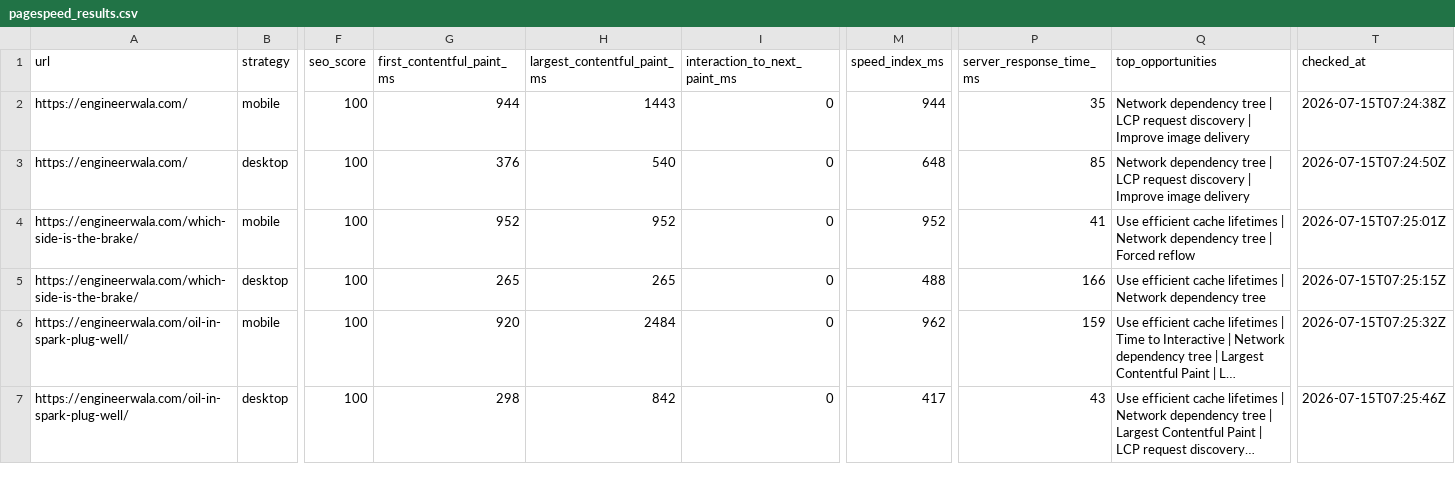
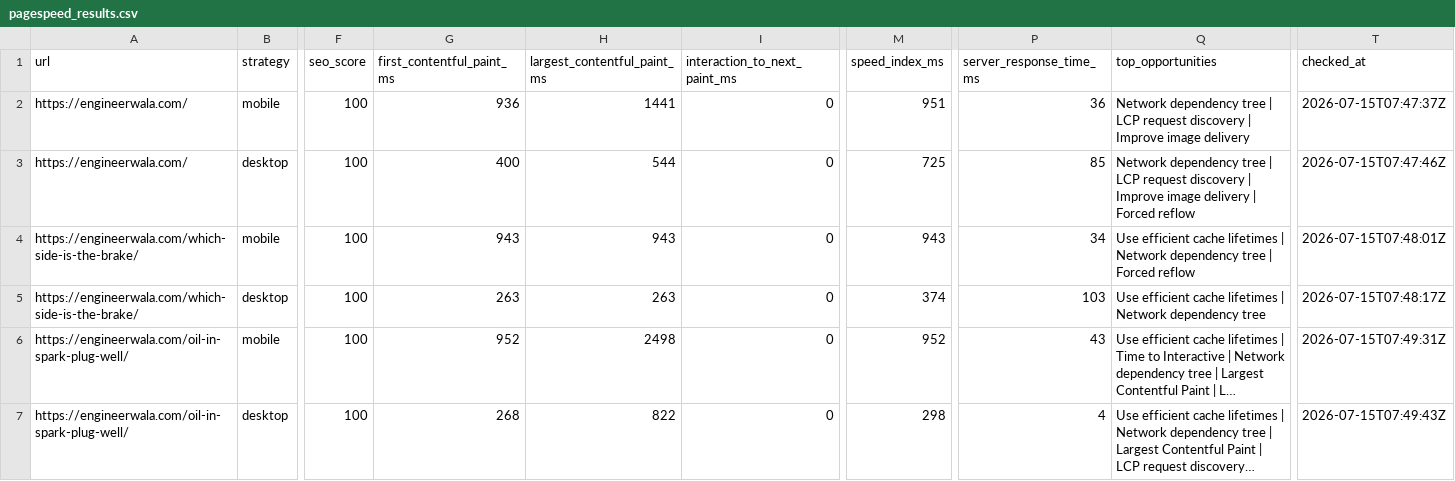
Before and after one commit to hamidrasheed350-hue/engineerwala-seo-tracker, a CSV file: data/pagespeed_results.csv, drawn as a sheet; only a part is shown, gaps mark what is left out; long unchanged cells end in …; the diff covers the shown part only; the diff names each change by its address in the sheet, - before the commit and + after, or states it on an @@ line.

```diff
--- a/data/pagespeed_results.csv
+++ b/data/pagespeed_results.csv
-G2 (first_contentful_paint_ms): 944
+G2 (first_contentful_paint_ms): 936
-H2 (largest_contentful_paint_ms): 1443
+H2 (largest_contentful_paint_ms): 1441
-M2 (speed_index_ms): 944
+M2 (speed_index_ms): 951
-P2 (server_response_time_ms): 35
+P2 (server_response_time_ms): 36
-T2 (checked_at): 2026-07-15T07:24:38Z
+T2 (checked_at): 2026-07-15T07:47:37Z
-G3 (first_contentful_paint_ms): 376
+G3 (first_contentful_paint_ms): 400
-H3 (largest_contentful_paint_ms): 540
+H3 (largest_contentful_paint_ms): 544
-M3 (speed_index_ms): 648
+M3 (speed_index_ms): 725
-Q3 (top_opportunities): …image delivery
+Q3 (top_opportunities): …image delivery | Forced reflow
-T3 (checked_at): 2026-07-15T07:24:50Z
+T3 (checked_at): 2026-07-15T07:47:46Z
-G4 (first_contentful_paint_ms): 952
+G4 (first_contentful_paint_ms): 943
-H4 (largest_contentful_paint_ms): 952
+H4 (largest_contentful_paint_ms): 943
-M4 (speed_index_ms): 952
+M4 (speed_index_ms): 943
-P4 (server_response_time_ms): 41
+P4 (server_response_time_ms): 34
-T4 (checked_at): 2026-07-15T07:25:01Z
+T4 (checked_at): 2026-07-15T07:48:01Z
-G5 (first_contentful_paint_ms): 265
+G5 (first_contentful_paint_ms): 263
-H5 (largest_contentful_paint_ms): 265
+H5 (largest_contentful_paint_ms): 263
-M5 (speed_index_ms): 488
+M5 (speed_index_ms): 374
-P5 (server_response_time_ms): 166
+P5 (server_response_time_ms): 103
-T5 (checked_at): 2026-07-15T07:25:15Z
+T5 (checked_at): 2026-07-15T07:48:17Z
-G6 (first_contentful_paint_ms): 920
+G6 (first_contentful_paint_ms): 952
-H6 (largest_contentful_paint_ms): 2484
+H6 (largest_contentful_paint_ms): 2498
-M6 (speed_index_ms): 962
+M6 (speed_index_ms): 952
-P6 (server_response_time_ms): 159
+P6 (server_response_time_ms): 43
-T6 (checked_at): 2026-07-15T07:25:32Z
+T6 (checked_at): 2026-07-15T07:49:31Z
-G7 (first_contentful_paint_ms): 298
+G7 (first_contentful_paint_ms): 268
-H7 (largest_contentful_paint_ms): 842
+H7 (largest_contentful_paint_ms): 822
-M7 (speed_index_ms): 417
+M7 (speed_index_ms): 298
-P7 (server_response_time_ms): 43
+P7 (server_response_time_ms): 4
-T7 (checked_at): 2026-07-15T07:25:46Z
+T7 (checked_at): 2026-07-15T07:49:43Z
```
Also changed, not shown: 21 edited cells elsewhere in this file, data/high_issues.csv, data/issues.csv, 14 other files.
